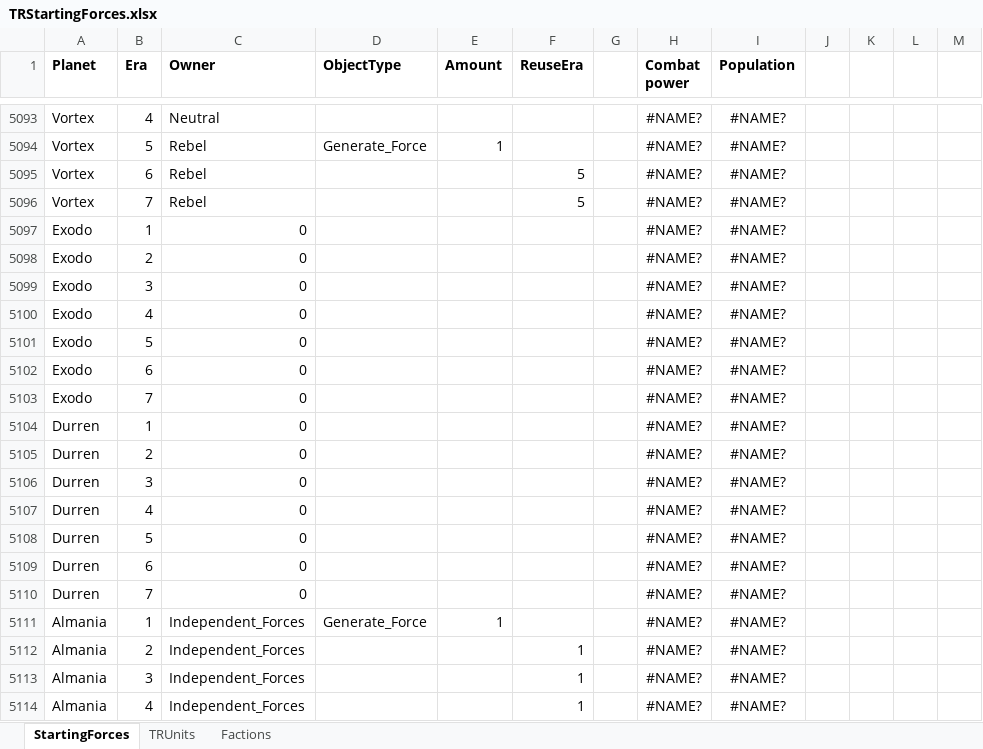
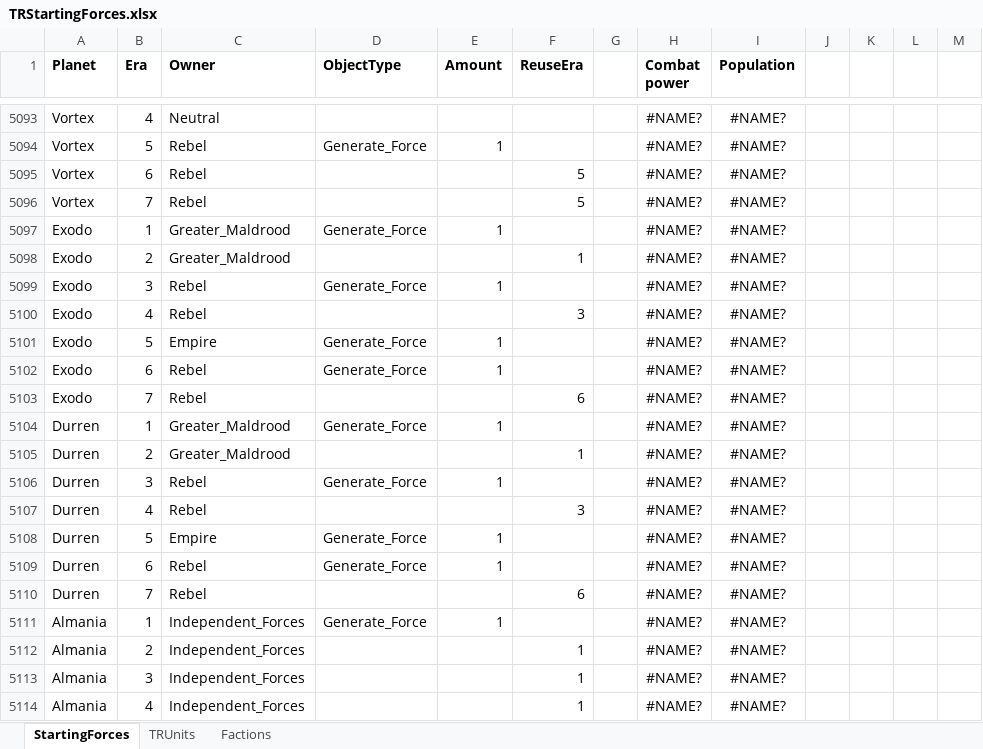
Before and after one commit to ThrawnsRevenge/EaWXStartingForces, an Excel workbook: TRStartingForces.xlsx, sheet StartingForces, drawn as a sheet; only a part is shown, gaps mark what is left out; values as stored, in another font and other column widths than the file's, no borders; conditional formats not drawn; the diff names each change by its address in the sheet, - before the commit and + after, or states it on an @@ line.

```diff
--- a/TRStartingForces.xlsx (sheet StartingForces)
+++ b/TRStartingForces.xlsx (sheet StartingForces)
-C5097:C5098 (Owner): 0
+C5097:C5098 (Owner): Greater_Maldrood
-D5097 (ObjectType): (empty)
+D5097 (ObjectType): Generate_Force
-E5097 (Amount): (empty)
+E5097 (Amount): 1
-F5098 (ReuseEra): (empty)
+F5098 (ReuseEra): 1
-C5099:C5100 (Owner): 0
+C5099:C5100 (Owner): Rebel
-D5099 (ObjectType): (empty)
+D5099 (ObjectType): Generate_Force
-E5099 (Amount): (empty)
+E5099 (Amount): 1
-F5100 (ReuseEra): (empty)
+F5100 (ReuseEra): 3
-C5101 (Owner): 0
+C5101 (Owner): Empire
-D5101:D5102 (ObjectType): (empty)
+D5101:D5102 (ObjectType): Generate_Force
-E5101:E5102 (Amount): (empty)
+E5101:E5102 (Amount): 1
-C5102:C5103 (Owner): 0
+C5102:C5103 (Owner): Rebel
-F5103 (ReuseEra): (empty)
+F5103 (ReuseEra): 6
-C5104:C5105 (Owner): 0
+C5104:C5105 (Owner): Greater_Maldrood
-D5104 (ObjectType): (empty)
+D5104 (ObjectType): Generate_Force
-E5104 (Amount): (empty)
+E5104 (Amount): 1
-F5105 (ReuseEra): (empty)
+F5105 (ReuseEra): 1
-C5106:C5107 (Owner): 0
+C5106:C5107 (Owner): Rebel
-D5106 (ObjectType): (empty)
+D5106 (ObjectType): Generate_Force
-E5106 (Amount): (empty)
+E5106 (Amount): 1
-F5107 (ReuseEra): (empty)
+F5107 (ReuseEra): 3
-C5108 (Owner): 0
+C5108 (Owner): Empire
-D5108:D5109 (ObjectType): (empty)
+D5108:D5109 (ObjectType): Generate_Force
-E5108:E5109 (Amount): (empty)
+E5108:E5109 (Amount): 1
-C5109:C5110 (Owner): 0
+C5109:C5110 (Owner): Rebel
-F5110 (ReuseEra): (empty)
+F5110 (ReuseEra): 6
```
Also changed, not shown: 1 other file.
